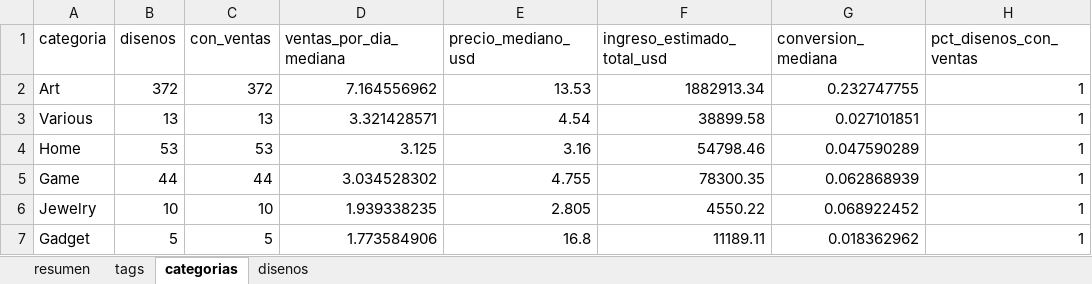
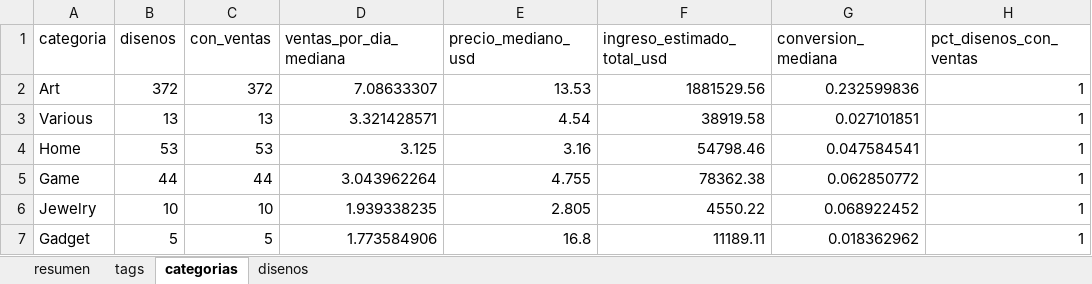
Before and after one commit to Dazvohg/cults3d-agent, an Excel workbook: reportes/cults3d_mercado.xlsx, sheet categorias, drawn as a sheet; values as stored, in another font and other column widths than the file's, no borders; the diff names each change by its address in the sheet, - before the commit and + after, or states it on an @@ line.

```diff
--- a/reportes/cults3d_mercado.xlsx (sheet categorias)
+++ b/reportes/cults3d_mercado.xlsx (sheet categorias)
-D2 (ventas_por_dia_mediana): 7.164556962
+D2 (ventas_por_dia_mediana): 7.08633307
-F2 (ingreso_estimado_total_usd): 1882913.34
+F2 (ingreso_estimado_total_usd): 1881529.56
-G2 (conversion_mediana): 0.232747755
+G2 (conversion_mediana): 0.232599836
-F3 (ingreso_estimado_total_usd): 38899.58
+F3 (ingreso_estimado_total_usd): 38919.58
-G4 (conversion_mediana): 0.047590289
+G4 (conversion_mediana): 0.047584541
-D5 (ventas_por_dia_mediana): 3.034528302
+D5 (ventas_por_dia_mediana): 3.043962264
-F5 (ingreso_estimado_total_usd): 78300.35
+F5 (ingreso_estimado_total_usd): 78362.38
-G5 (conversion_mediana): 0.062868939
+G5 (conversion_mediana): 0.062850772
```
Also changed, not shown: sheet disenos, sheet tags, sheet resumen, reportes/ventas_propias.xlsx, 10 other files.
